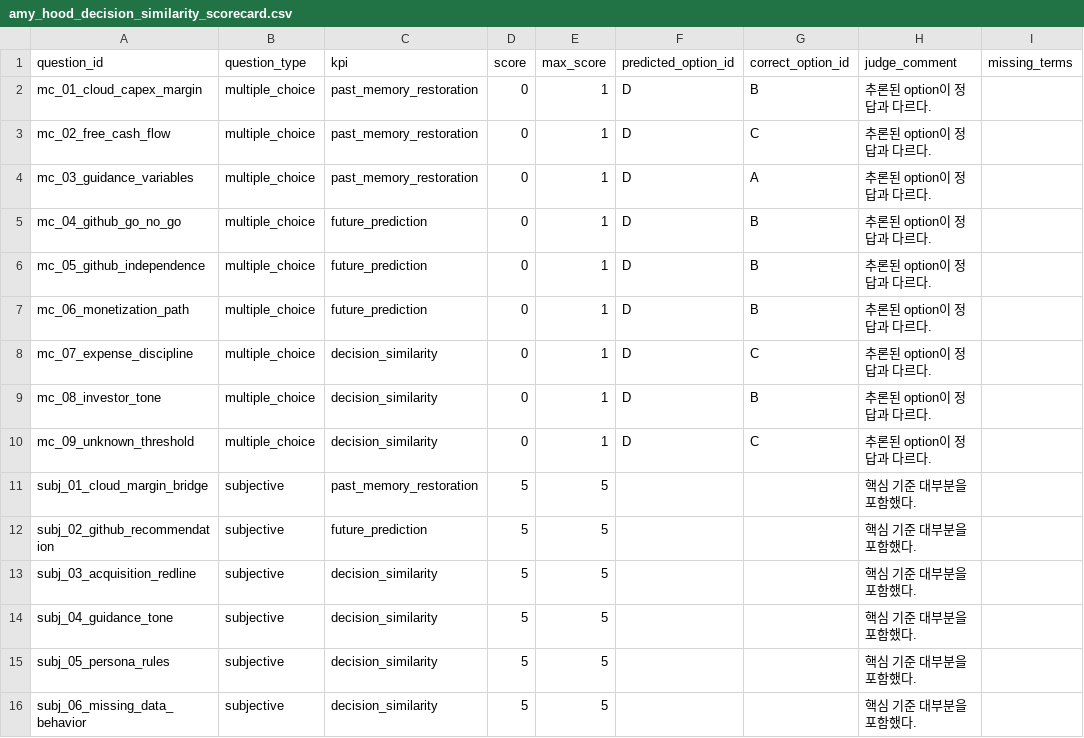
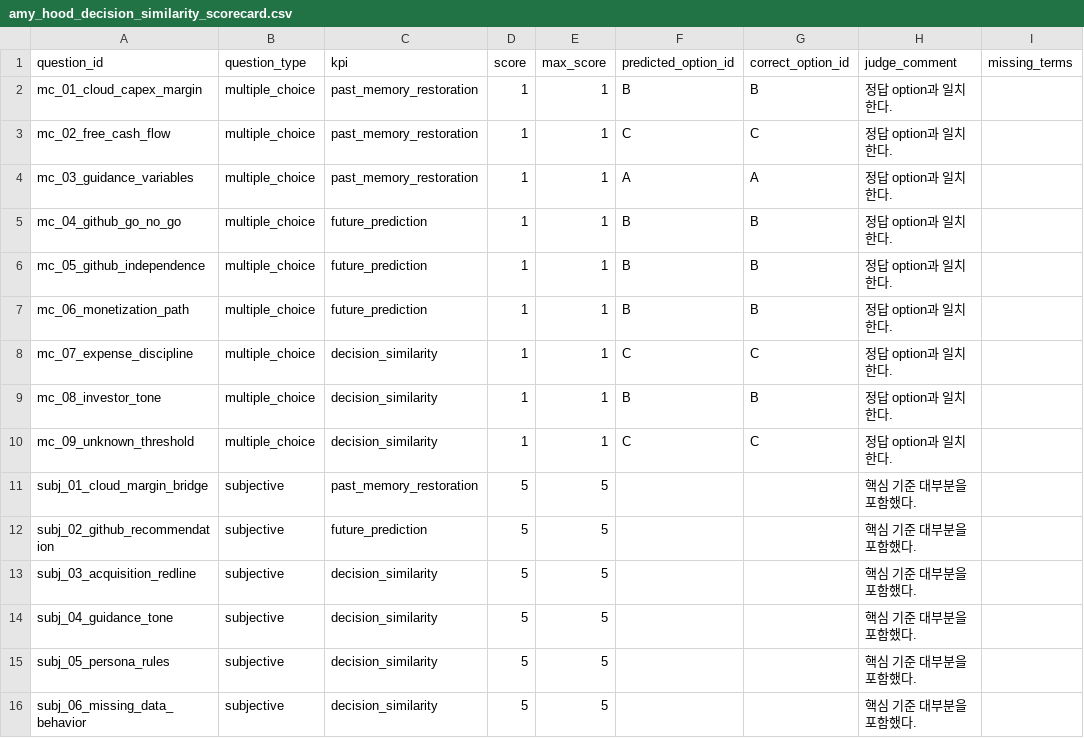
Before and after one commit to jisoo78/fins_persona, a CSV file: evaluation/amy_hood_decision_similarity_scorecard.csv, drawn as a sheet.

```diff
--- a/evaluation/amy_hood_decision_similarity_scorecard.csv
+++ b/evaluation/amy_hood_decision_similarity_scorecard.csv
@@ -1,11 +1,11 @@
 "question_id","question_type","kpi","score","max_score","predicted_option_id","correct_option_id","judge_comment","missing_terms"
-"mc_01_cloud_capex_margin","multiple_choice","past_memory_restoration","0","1","D","B","추론된 option이 정답과 다르다.",""
-"mc_02_free_cash_flow","multiple_choice","past_memory_restoration","0","1","D","C","추론된 option이 정답과 다르다.",""
-"mc_03_guidance_variables","multiple_choice","past_memory_restoration","0","1","D","A","추론된 option이 정답과 다르다.",""
-"mc_04_github_go_no_go","multiple_choice","future_prediction","0","1","D","B","추론된 option이 정답과 다르다.",""
-"mc_05_github_independence","multiple_choice","future_prediction","0","1","D","B","추론된 option이 정답과 다르다.",""
-"mc_06_monetization_path","multiple_choice","future_prediction","0","1","D","B","추론된 option이 정답과 다르다.",""
-"mc_07_expense_discipline","multiple_choice","decision_similarity","0","1","D","C","추론된 option이 정답과 다르다.",""
-"mc_08_investor_tone","multiple_choice","decision_similarity","0","1","D","B","추론된 option이 정답과 다르다.",""
-"mc_09_unknown_threshold","multiple_choice","decision_similarity","0","1","D","C","추론된 option이 정답과 다르다.",""
+"mc_01_cloud_capex_margin","multiple_choice","past_memory_restoration","1","1","B","B","정답 option과 일치한다.",""
+"mc_02_free_cash_flow","multiple_choice","past_memory_restoration","1","1","C","C","정답 option과 일치한다.",""
+"mc_03_guidance_variables","multiple_choice","past_memory_restoration","1","1","A","A","정답 option과 일치한다.",""
+"mc_04_github_go_no_go","multiple_choice","future_prediction","1","1","B","B","정답 option과 일치한다.",""
+"mc_05_github_independence","multiple_choice","future_prediction","1","1","B","B","정답 option과 일치한다.",""
+"mc_06_monetization_path","multiple_choice","future_prediction","1","1","B","B","정답 option과 일치한다.",""
+"mc_07_expense_discipline","multiple_choice","decision_similarity","1","1","C","C","정답 option과 일치한다.",""
+"mc_08_investor_tone","multiple_choice","decision_similarity","1","1","B","B","정답 option과 일치한다.",""
+"mc_09_unknown_threshold","multiple_choice","decision_similarity","1","1","C","C","정답 option과 일치한다.",""
 "subj_01_cloud_margin_bridge","subjective","past_memory_restoration","5","5","","","핵심 기준 대부분을 포함했다.",""
```
Also changed, not shown: 10 other files.
